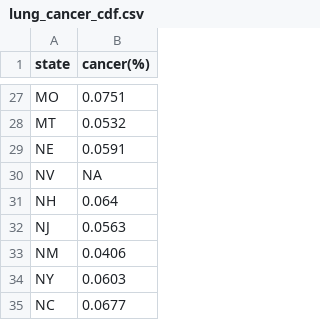
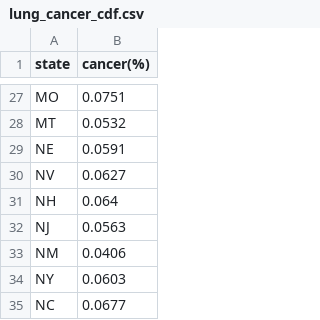
Before and after one commit to leanne8/smoke_and_die, a CSV file: data/lung_cancer_cdf.csv, drawn as a sheet; only a part is shown, gaps mark what is left out.

```diff
--- a/data/lung_cancer_cdf.csv
+++ b/data/lung_cancer_cdf.csv
@@ -29,3 +29,3 @@
 "NE",0.0591
-"NV",NA
+"NV",0.0627
 "NH",0.064
```
Also changed, not shown: data/smoke_cancer_cdf.csv.
